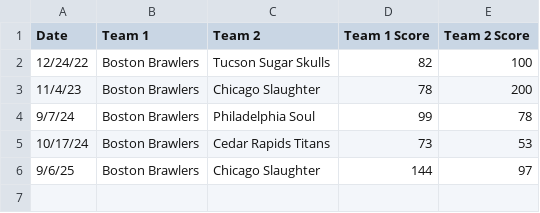
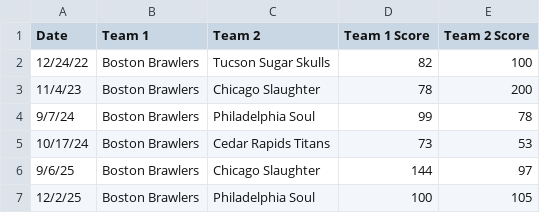
Before and after one commit to michaelj86768894/big12, a CSV file: Head2Head.csv, drawn as a sheet; the diff names each change by its address in the sheet, - before the commit and + after, or states it on an @@ line.

Commit message:
Update Head2Head.csv

```diff
--- a/Head2Head.csv
+++ b/Head2Head.csv
+row 7: 12/2/25 | Boston Brawlers | Philadelphia Soul | 100 | 105
```
